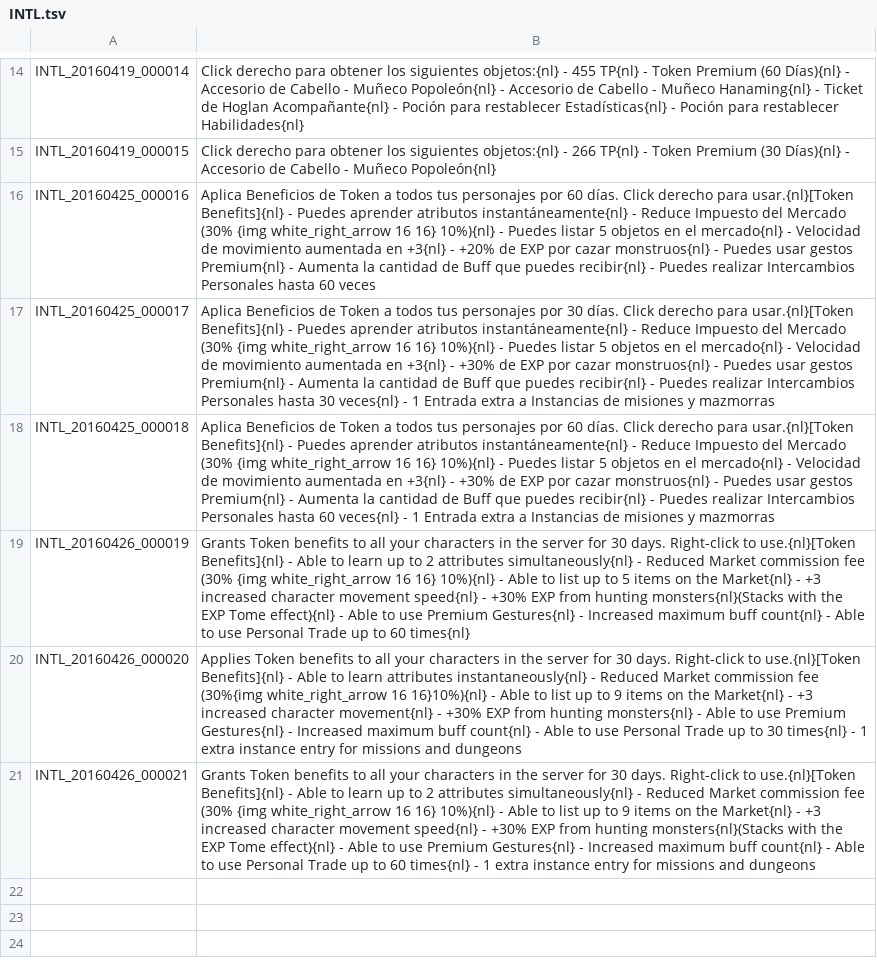
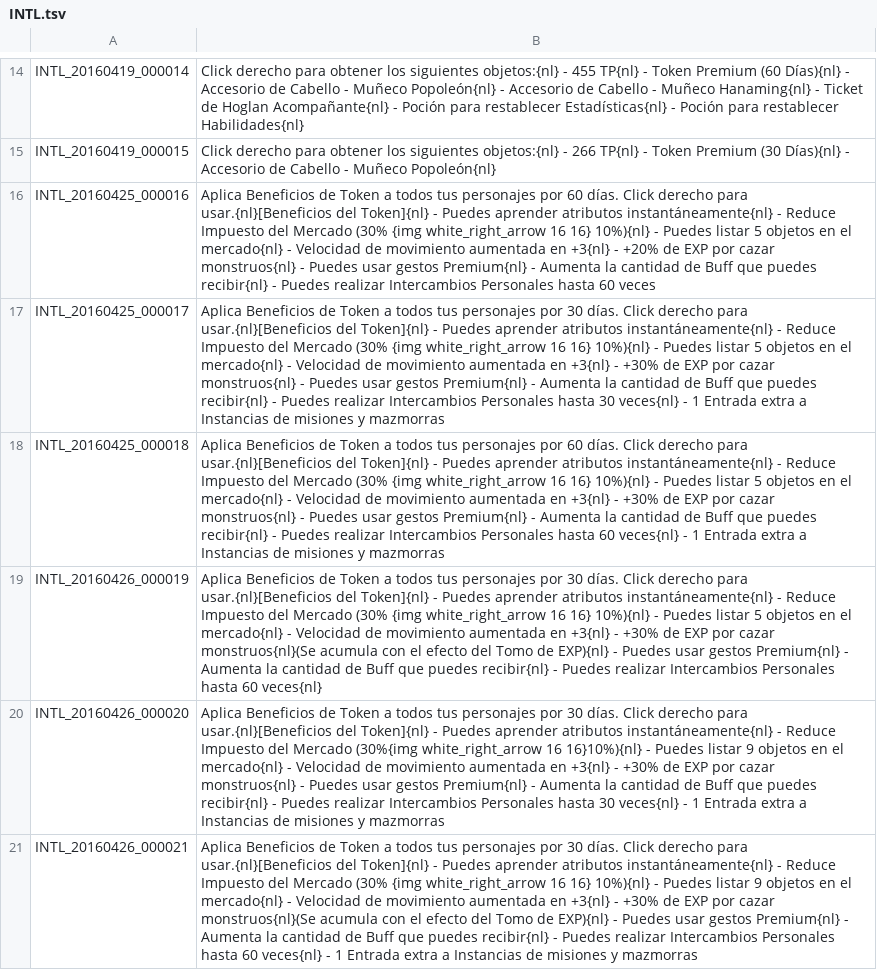
Before and after one commit to TreeOfSavior-Spanish/Spanish-Patch, a TSV file: Spanish/INTL.tsv, drawn as a sheet; only a part is shown, gaps mark what is left out; the diff names each change by its address in the sheet, - before the commit and + after, or states it on an @@ line.

Commit message:
Traducción INTL
NdT:
Todos los Token Premium han sido traducidos igual, excepto por 1 que te
permite listar 9 objetos en el mercado.

```diff
--- a/Spanish/INTL.tsv
+++ b/Spanish/INTL.tsv
-B16: …derecho para usar.{nl}[Token Benefits]{nl} - Puedes…
+B16: …derecho para usar.{nl}[Beneficios del Token]{nl} - Puedes…
-B17: …derecho para usar.{nl}[Token Benefits]{nl} - Puedes…
+B17: …derecho para usar.{nl}[Beneficios del Token]{nl} - Puedes…
-B18: …derecho para usar.{nl}[Token Benefits]{nl} - Puedes…
+B18: …derecho para usar.{nl}[Beneficios del Token]{nl} - Puedes…
-B19: Grants Token benefits to all your characters in the server for 30 days. Right-click to use.{nl}[Token Benefits]{nl} - Able to learn up to 2 attributes simultaneously{nl} - Reduced Market commission fee (30% {img white_right_arrow 16 16} 10%){nl} - Able to list up to 5 items on the Market{nl} - +3 increased character movement speed{nl} - +30% EXP from hunting monsters{nl}(Stacks with the EXP Tome effect){nl} - Able to use Premium Gestures{nl} - Increased maximum buff count{nl} - Able to use Personal Trade up to 60 times{nl}
+B19: Aplica Beneficios de Token a todos tus personajes por 30 días. Click derecho para usar.{nl}[Beneficios del Token]{nl} - Puedes aprender atributos instantáneamente{nl} - Reduce Impuesto del Mercado (30% {img white_right_arrow 16 16} 10%){nl} - Puedes listar 5 objetos en el mercado{nl} - Velocidad de movimiento aumentada en +3{nl} - +30% de EXP por cazar monstruos{nl}(Se acumula con el efecto del Tomo de EXP){nl} - Puedes usar gestos Premium{nl} - Aumenta la cantidad de Buff que puedes recibir{nl} - Puedes realizar Intercambios Personales hasta 60 veces{nl}
-B20: Applies Token benefits to all your characters in the server for 30 days. Right-click to use.{nl}[Token Benefits]{nl} - Able to learn attributes instantaneously{nl} - Reduced Market commission fee (30%{img white_right_arrow 16 16}10%){nl} - Able to list up to 9 items on the Market{nl} - +3 increased character movement{nl} - +30% EXP from hunting monsters{nl} - Able to use Premium Gestures{nl} - Increased maximum buff count{nl} - Able to use Personal Trade up to 30 times{nl} - 1 extra instance entry for missions and dungeons
+B20: Aplica Beneficios de Token a todos tus personajes por 30 días. Click derecho para usar.{nl}[Beneficios del Token]{nl} - Puedes aprender atributos instantáneamente{nl} - Reduce Impuesto del Mercado (30%{img white_right_arrow 16 16}10%){nl} - Puedes listar 9 objetos en el mercado{nl} - Velocidad de movimiento aumentada en +3{nl} - +30% de EXP por cazar monstruos{nl} - Puedes usar gestos Premium{nl} - Aumenta la cantidad de Buff que puedes recibir{nl} - Puedes realizar Intercambios Personales hasta 30 veces{nl} - 1 Entrada extra a Instancias de misiones y mazmorras
-B21: Grants Token benefits to all your characters in the server for 30 days. Right-click to use.{nl}[Token Benefits]{nl} - Able to learn up to 2 attributes simultaneously{nl} - Reduced Market commission fee (30% {img white_right_arrow 16 16} 10%){nl} - Able to list up to 9 items on the Market{nl} - +3 increased character movement speed{nl} - +30% EXP from hunting monsters{nl}(Stacks with the EXP Tome effect){nl} - Able to use Premium Gestures{nl} - Increased maximum buff count{nl} - Able to use Personal Trade up to 60 times{nl} - 1 extra instance entry for missions and dungeons
+B21: Aplica Beneficios de Token a todos tus personajes por 30 días. Click derecho para usar.{nl}[Beneficios del Token]{nl} - Puedes aprender atributos instantáneamente{nl} - Reduce Impuesto del Mercado (30% {img white_right_arrow 16 16} 10%){nl} - Puedes listar 9 objetos en el mercado{nl} - Velocidad de movimiento aumentada en +3{nl} - +30% de EXP por cazar monstruos{nl}(Se acumula con el efecto del Tomo de EXP){nl} - Puedes usar gestos Premium{nl} - Aumenta la cantidad de Buff que puedes recibir{nl} - Puedes realizar Intercambios Personales hasta 60 veces{nl} - 1 Entrada extra a Instancias de misiones y mazmorras
```
